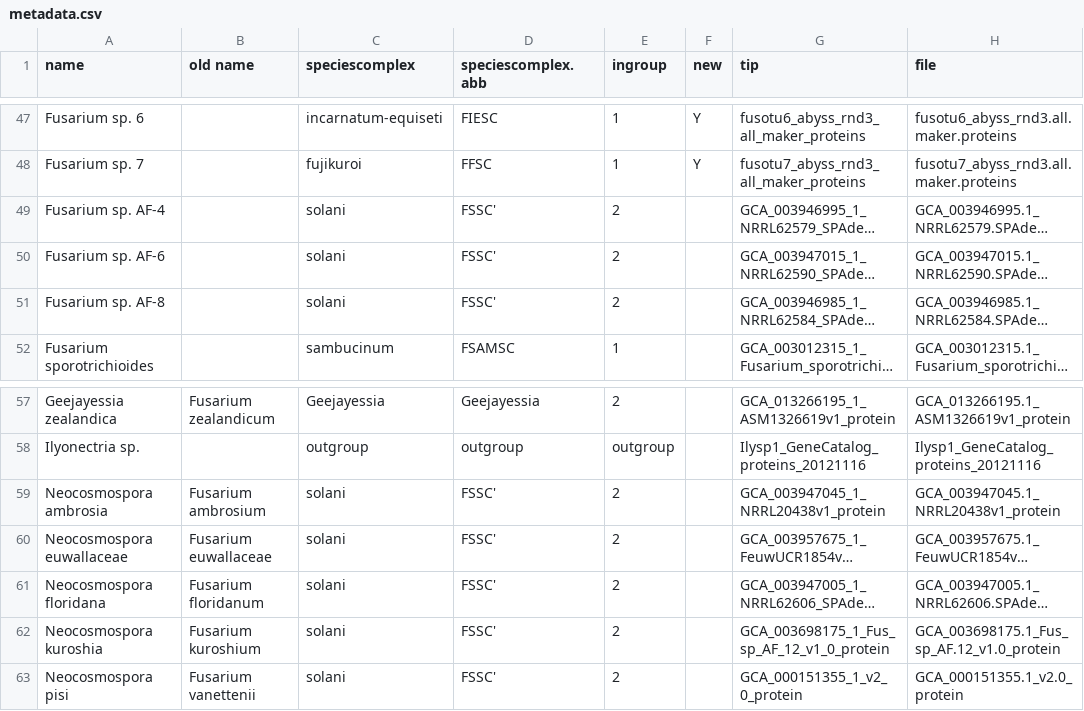
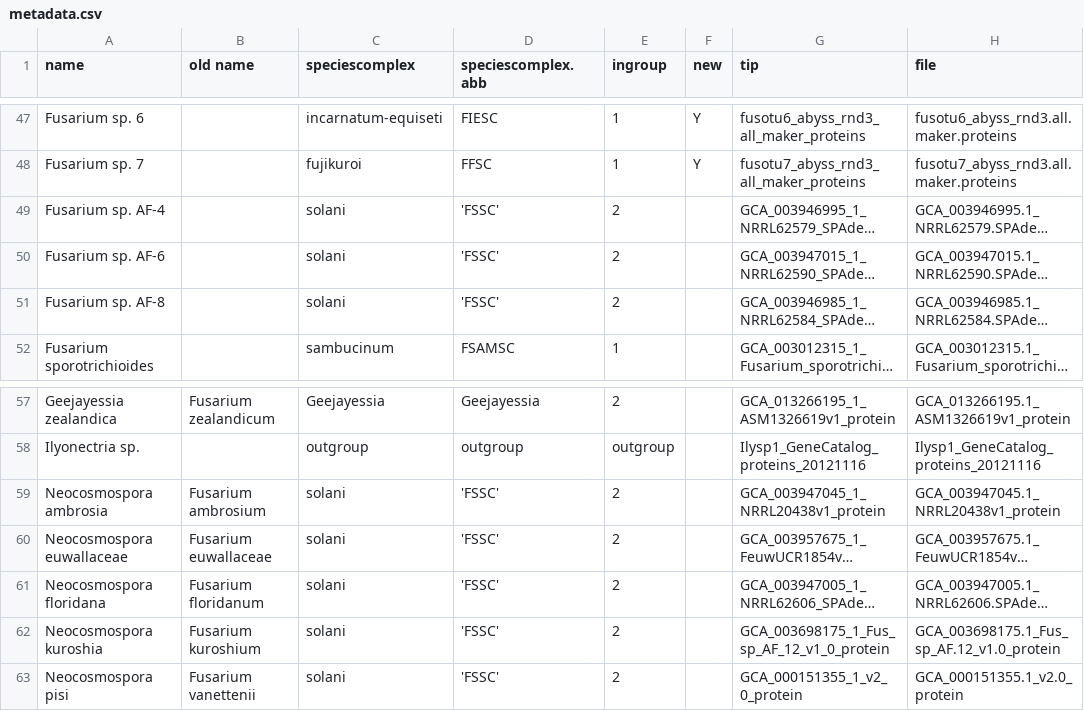
Before and after one commit to Rowena-h/FusariumLifestyles, a CSV file: metadata.csv, drawn as a sheet; only a part is shown, gaps mark what is left out; long unchanged cells end in …; the diff names each change by its address in the sheet, - before the commit and + after, or states it on an @@ line.

Commit message:
Update metadata.csv

```diff
--- a/metadata.csv
+++ b/metadata.csv
-D49:D51 (speciescomplex.abb): FSSC'
+D49:D51 (speciescomplex.abb): 'FSSC'
-D59:D63 (speciescomplex.abb): FSSC'
+D59:D63 (speciescomplex.abb): 'FSSC'
```
